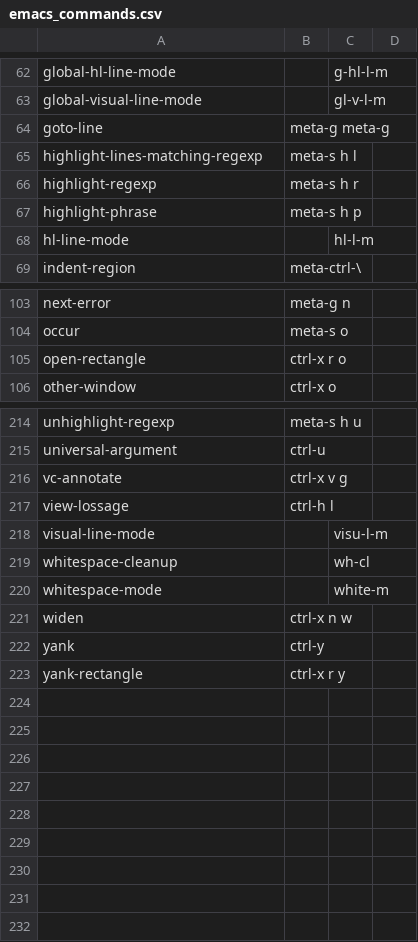
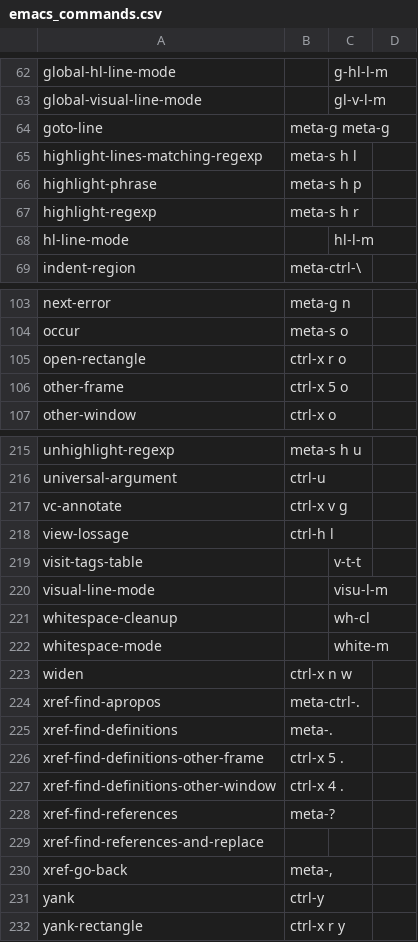
Before and after one commit to MartinRykfors/knausj_talon, a CSV file: apps/emacs/emacs_commands.csv, drawn as a sheet; only a part is shown, gaps mark what is left out.

Commit message:
More emacs commands, including xref commands (go-to-definition) (#1443)
Adds more emacs commands, mostly `xref` commands but also `other-frame`
and `visit-tags-table`. Also sorts `emacs_commands.csv`.

```diff
--- a/apps/emacs/emacs_commands.csv
+++ b/apps/emacs/emacs_commands.csv
@@ -65,4 +65,4 @@ goto-line, meta-g meta-g
 highlight-lines-matching-regexp, meta-s h l
+highlight-phrase, meta-s h p
 highlight-regexp, meta-s h r
-highlight-phrase, meta-s h p
 hl-line-mode,, hl-l-m
@@ -105,2 +105,3 @@ occur, meta-s o
 open-rectangle, ctrl-x r o
+other-frame, ctrl-x 5 o
 other-window, ctrl-x o
@@ -217,2 +218,3 @@ vc-annotate, ctrl-x v g
 view-lossage, ctrl-h l
+visit-tags-table,, v-t-t
 visual-line-mode,, visu-l-m
@@ -221,2 +223,9 @@ whitespace-mode,, white-m
 widen, ctrl-x n w
+xref-find-apropos, meta-ctrl-.
+xref-find-definitions, meta-.
+xref-find-definitions-other-frame, ctrl-x 5 .
+xref-find-definitions-other-window, ctrl-x 4 .
+xref-find-references, meta-?
+xref-find-references-and-replace
+xref-go-back,"meta-,"
 yank, ctrl-y
```
Also changed, not shown: 1 other file.
